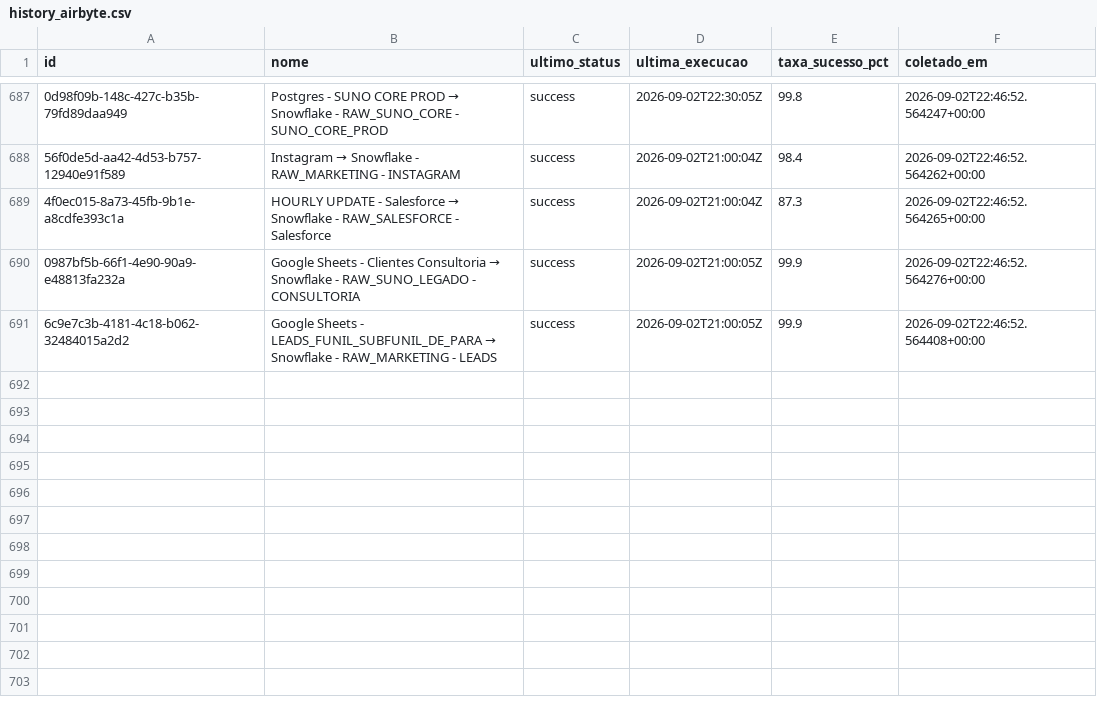
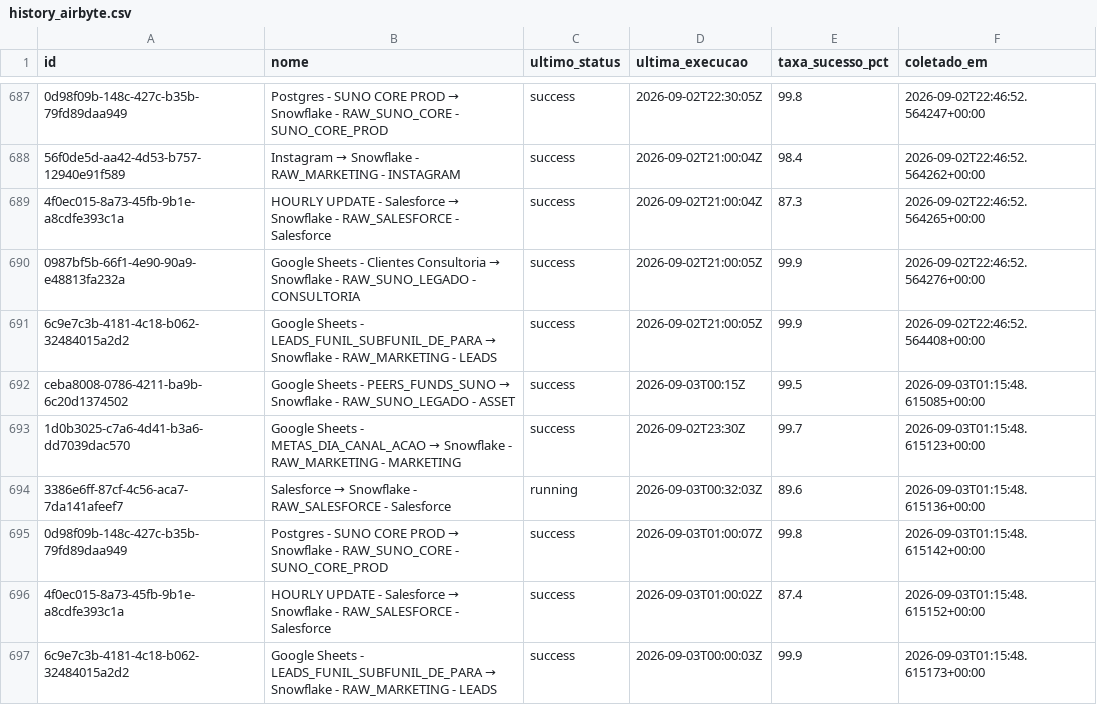
Before and after one commit to ThalesYoshikawaSuno/SunoObservabilidade, a CSV file: data/history_airbyte.csv, drawn as a sheet; only a part is shown, gaps mark what is left out; the diff names each change by its address in the sheet, - before the commit and + after, or states it on an @@ line.

```diff
--- a/data/history_airbyte.csv
+++ b/data/history_airbyte.csv
+row 692: ceba8008-0786-4211-ba9b-6c20d1374502 | Google Sheets - PEERS_FUNDS_SUNO → Snowflake - RAW_SUNO_LEGADO - ASSET | success | 2026-09-03T00:15Z | 99.5 | 2026-09-03T01:15:48.615085+00:00
+row 693: 1d0b3025-c7a6-4d41-b3a6-dd7039dac570 | Google Sheets - METAS_DIA_CANAL_ACAO → Snowflake - RAW_MARKETING - MARKETING | success | 2026-09-02T23:30Z | 99.7 | 2026-09-03T01:15:48.615123+00:00
+row 694: 3386e6ff-87cf-4c56-aca7-7da141afeef7 | Salesforce → Snowflake - RAW_SALESFORCE - Salesforce | running | 2026-09-03T00:32:03Z | 89.6 | 2026-09-03T01:15:48.615136+00:00
+row 695: 0d98f09b-148c-427c-b35b-79fd89daa949 | Postgres - SUNO CORE PROD → Snowflake - RAW_SUNO_CORE - SUNO_CORE_PROD | success | 2026-09-03T01:00:07Z | 99.8 | 2026-09-03T01:15:48.615142+00:00
+row 696: 4f0ec015-8a73-45fb-9b1e-a8cdfe393c1a | HOURLY UPDATE - Salesforce → Snowflake - RAW_SALESFORCE - Salesforce | success | 2026-09-03T01:00:02Z | 87.4 | 2026-09-03T01:15:48.615152+00:00
+row 697: 6c9e7c3b-4181-4c18-b062-32484015a2d2 | Google Sheets - LEADS_FUNIL_SUBFUNIL_DE_PARA → Snowflake - RAW_MARKETING - LEADS | success | 2026-09-03T00:00:03Z | 99.9 | 2026-09-03T01:15:48.615173+00:00
```
Also changed, not shown: data/airbyte.csv, 1 other file.
